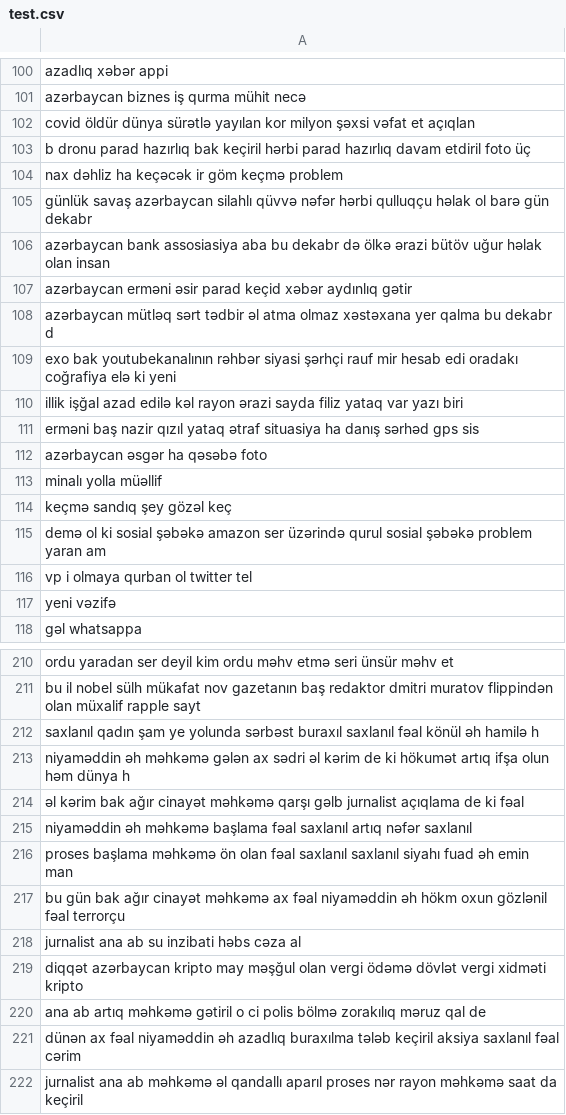
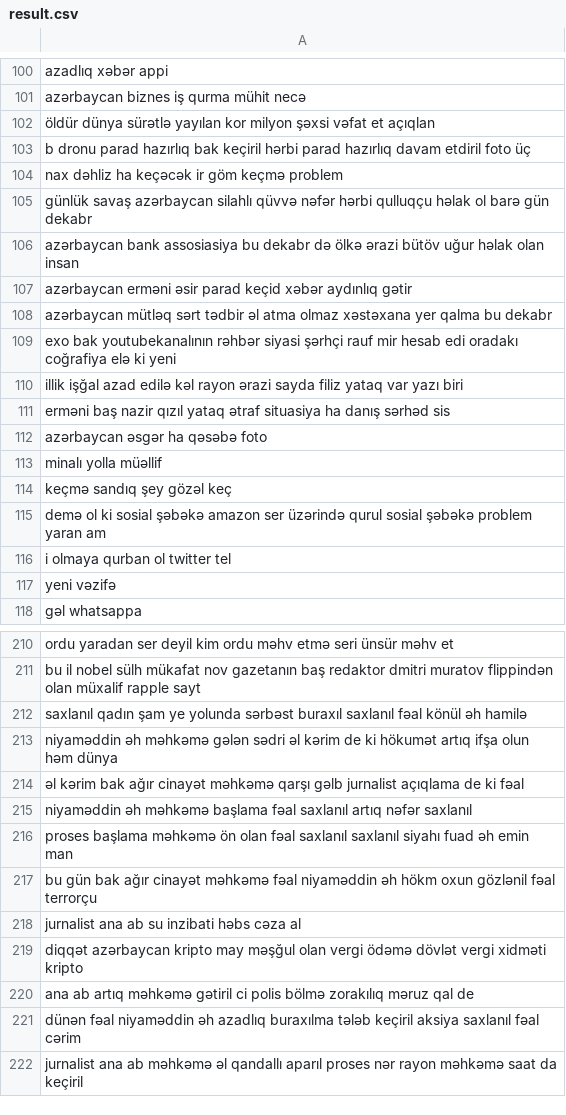
Before and after one commit to DevTeymur/Aze-Words-Project, a CSV file: Words/result.csv (was Words/test.csv), drawn as a sheet; only a part is shown, gaps mark what is left out; the diff covers the shown part only.

```diff
--- a/Words/test.csv
+++ b/Words/result.csv
@@ -101,3 +101,3 @@ azadlıq xəbər appi
 azərbaycan biznes iş qurma mühit necə
-covid öldür dünya sürətlə yayılan kor milyon şəxsi vəfat et açıqlan
+öldür dünya sürətlə yayılan kor milyon şəxsi vəfat et açıqlan
 b dronu parad hazırlıq bak keçiril hərbi parad hazırlıq davam etdiril foto üç
@@ -105,8 +105,8 @@ nax dəhliz ha keçəcək ir göm keçmə problem
 günlük savaş azərbaycan silahlı qüvvə nəfər hərbi qulluqçu həlak ol barə gün dekabr
-azərbaycan bank assosiasiya aba bu dekabr də ölkə ərazi bütöv uğur həlak olan insan
+azərbaycan bank assosiasiya bu dekabr də ölkə ərazi bütöv uğur həlak olan insan
 azərbaycan erməni əsir parad keçid xəbər aydınlıq gətir
-azərbaycan mütləq sərt tədbir əl atma olmaz xəstəxana yer qalma bu dekabr d
+azərbaycan mütləq sərt tədbir əl atma olmaz xəstəxana yer qalma bu dekabr
 exo bak youtubekanalının rəhbər siyasi şərhçi rauf mir hesab edi oradakı coğrafiya elə ki yeni
 illik işğal azad edilə kəl rayon ərazi sayda filiz yataq var yazı biri
-erməni baş nazir qızıl yataq ətraf situasiya ha danış sərhəd gps sis
+erməni baş nazir qızıl yataq ətraf situasiya ha danış sərhəd sis
 azərbaycan əsgər ha qəsəbə foto
@@ -115,3 +115,3 @@ keçmə sandıq şey gözəl keç
 demə ol ki sosial şəbəkə amazon ser üzərində qurul sosial şəbəkə problem yaran am
-vp i olmaya qurban ol twitter tel
+i olmaya qurban ol twitter tel
 yeni vəzifə
@@ -211,4 +211,4 @@ ordu yaradan ser deyil kim ordu məhv etmə seri ünsür məhv et
 bu il nobel sülh mükafat nov gazetanın baş redaktor dmitri muratov flippindən olan müxalif rapple sayt
-saxlanıl qadın şam ye yolunda sərbəst buraxıl saxlanıl fəal könül əh hamilə h
-niyaməddin əh məhkəmə gələn ax sədri əl kərim de ki hökumət artıq ifşa olun həm dünya h
+saxlanıl qadın şam ye yolunda sərbəst buraxıl saxlanıl fəal könül əh hamilə
+niyaməddin əh məhkəmə gələn sədri əl kərim de ki hökumət artıq ifşa olun həm dünya
 əl kərim bak ağır cinayət məhkəmə qarşı gəlb jurnalist açıqlama de ki fəal
@@ -216,7 +216,7 @@ niyaməddin əh məhkəmə başlama fəal saxlanıl artıq nəfər saxlanıl
 proses başlama məhkəmə ön olan fəal saxlanıl saxlanıl siyahı fuad əh emin man
-bu gün bak ağır cinayət məhkəmə ax fəal niyaməddin əh hökm oxun gözlənil fəal terrorçu
+bu gün bak ağır cinayət məhkəmə fəal niyaməddin əh hökm oxun gözlənil fəal terrorçu
 jurnalist ana ab su inzibati həbs cəza al
 diqqət azərbaycan kripto may məşğul olan vergi ödəmə dövlət vergi xidməti kripto
-ana ab artıq məhkəmə gətiril o ci polis bölmə zorakılıq məruz qal de
-dünən ax fəal niyaməddin əh azadlıq buraxılma tələb keçiril aksiya saxlanıl fəal cərim
+ana ab artıq məhkəmə gətiril ci polis bölmə zorakılıq məruz qal de
+dünən fəal niyaməddin əh azadlıq buraxılma tələb keçiril aksiya saxlanıl fəal cərim
 jurnalist ana ab məhkəmə əl qandallı aparıl proses nər rayon məhkəmə saat da keçiril
```
Also changed, not shown: 1 added row, 1 removed row and 52 edited cells elsewhere in this file, 3 other files.
